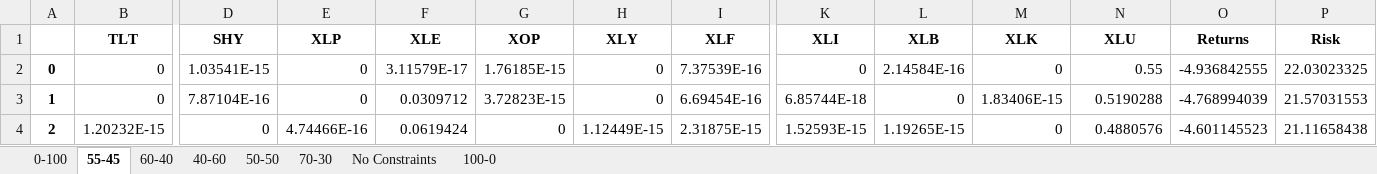
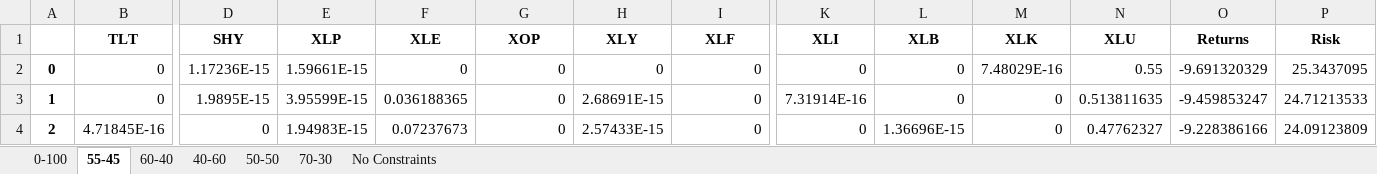
Before and after one commit to crg2kvm/summer-2023, an Excel workbook: portfolio_weights.xlsx, sheet 55-45, drawn as a sheet; only a part is shown, gaps mark what is left out; values as stored, in another font and other column widths than the file's, no borders; the diff covers the shown part only; the diff names each change by its address in the sheet, - before the commit and + after, or states it on an @@ line.

```diff
--- a/portfolio_weights.xlsx (sheet 55-45)
+++ b/portfolio_weights.xlsx (sheet 55-45)
-sheet tab: 100-0
-D2 (SHY): 1.03541E-15
+D2 (SHY): 1.17236E-15
-E2 (XLP): 0
+E2 (XLP): 1.59661E-15
-F2 (XLE): 3.11579E-17
+F2 (XLE): 0
-G2 (XOP): 1.76185E-15
+G2 (XOP): 0
-I2 (XLF): 7.37539E-16
+I2 (XLF): 0
-L2 (XLB): 2.14584E-16
+L2 (XLB): 0
-M2 (XLK): 0
+M2 (XLK): 7.48029E-16
-O2 (Returns): -4.936842555
+O2 (Returns): -9.691320329
-P2 (Risk): 22.03023325
+P2 (Risk): 25.3437095
-D3 (SHY): 7.87104E-16
+D3 (SHY): 1.9895E-15
-E3 (XLP): 0
+E3 (XLP): 3.95599E-15
-F3 (XLE): 0.0309712
+F3 (XLE): 0.036188365
-G3 (XOP): 3.72823E-15
+G3 (XOP): 0
-H3 (XLY): 0
+H3 (XLY): 2.68691E-15
-I3 (XLF): 6.69454E-16
+I3 (XLF): 0
-K3 (XLI): 6.85744E-18
+K3 (XLI): 7.31914E-16
-M3 (XLK): 1.83406E-15
+M3 (XLK): 0
-N3 (XLU): 0.5190288
+N3 (XLU): 0.513811635
-O3 (Returns): -4.768994039
+O3 (Returns): -9.459853247
-P3 (Risk): 21.57031553
+P3 (Risk): 24.71213533
-B4 (TLT): 1.20232E-15
+B4 (TLT): 4.71845E-16
-E4 (XLP): 4.74466E-16
+E4 (XLP): 1.94983E-15
-F4 (XLE): 0.0619424
+F4 (XLE): 0.07237673
-H4 (XLY): 1.12449E-15
+H4 (XLY): 2.57433E-15
-I4 (XLF): 2.31875E-15
+I4 (XLF): 0
-K4 (XLI): 1.52593E-15
+K4 (XLI): 0
-L4 (XLB): 1.19265E-15
+L4 (XLB): 1.36696E-15
-N4 (XLU): 0.4880576
+N4 (XLU): 0.47762327
-O4 (Returns): -4.601145523
+O4 (Returns): -9.228386166
-P4 (Risk): 21.11658438
+P4 (Risk): 24.09123809
```
Also changed, not shown: 1259 edited cells elsewhere in this sheet, sheet No Constraints, sheet 60-40, sheet 40-60, sheet 50-50, sheet 0-100, sheet 70-30, 3 other files.
